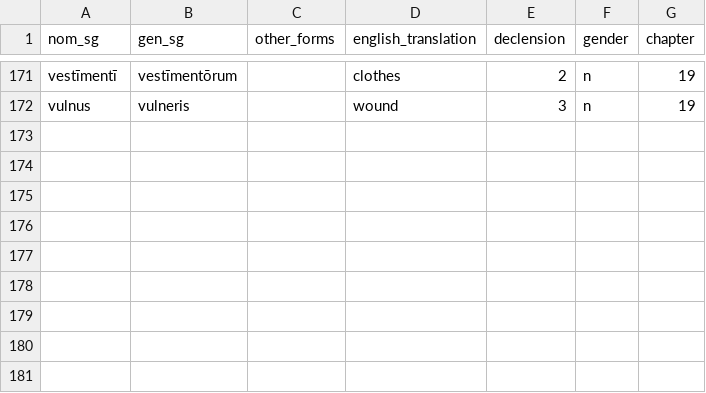
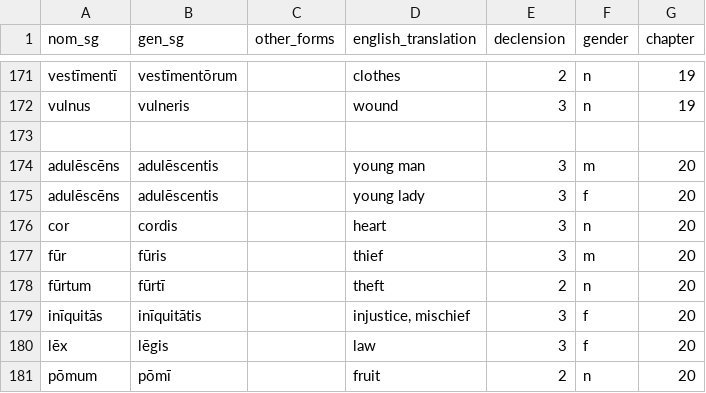
Before and after one commit to liujip0/latin-vocab, a CSV file: app/vocablists/nouns.csv, drawn as a sheet; only a part is shown, gaps mark what is left out; the diff names each change by its address in the sheet, - before the commit and + after, or states it on an @@ line.

```diff
--- a/app/vocablists/nouns.csv
+++ b/app/vocablists/nouns.csv
+row 173: (empty)
+row 174: adulēscēns | adulēscentis |  | young man | 3 | m | 20
+row 175: adulēscēns | adulēscentis |  | young lady | 3 | f | 20
+row 176: cor | cordis |  | heart | 3 | n | 20
+row 177: fūr | fūris |  | thief | 3 | m | 20
+row 178: fūrtum | fūrtī |  | theft | 2 | n | 20
+row 179: inīquitās | inīquitātis |  | injustice, mischief | 3 | f | 20
+row 180: lēx | lēgis |  | law | 3 | f | 20
+row 181: pōmum | pōmī |  | fruit | 2 | n | 20
```
Also changed, not shown: app/vocablists/adjectives.csv, app/vocablists/adverbs.csv, 3 other files.
